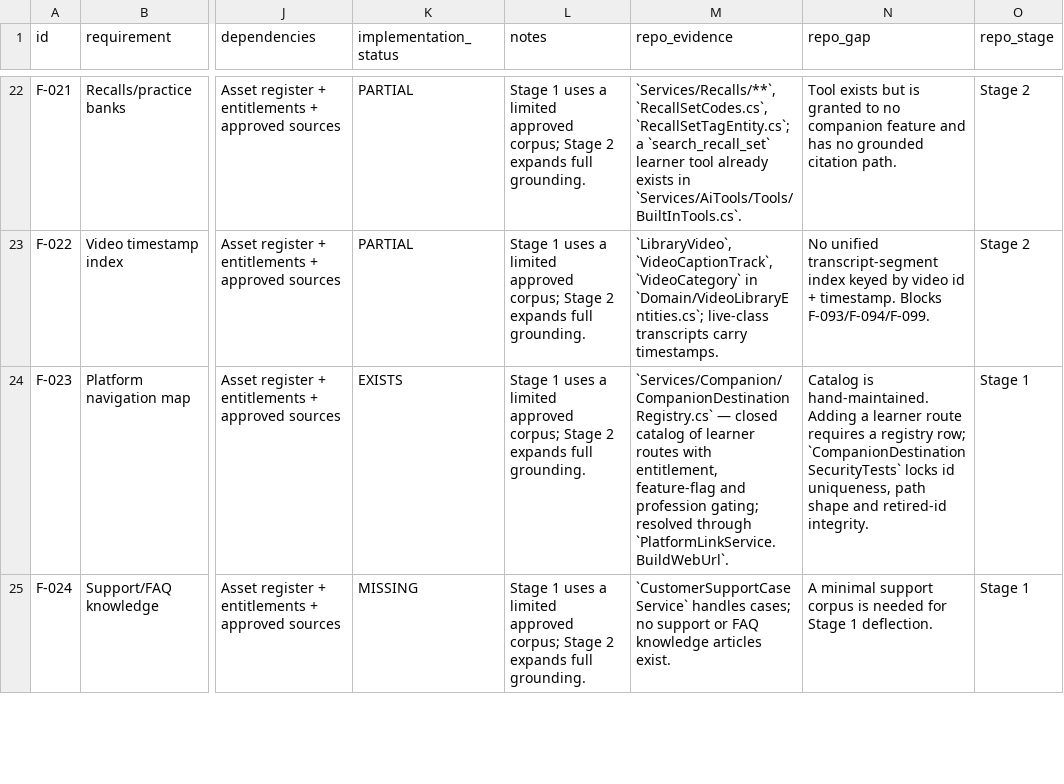
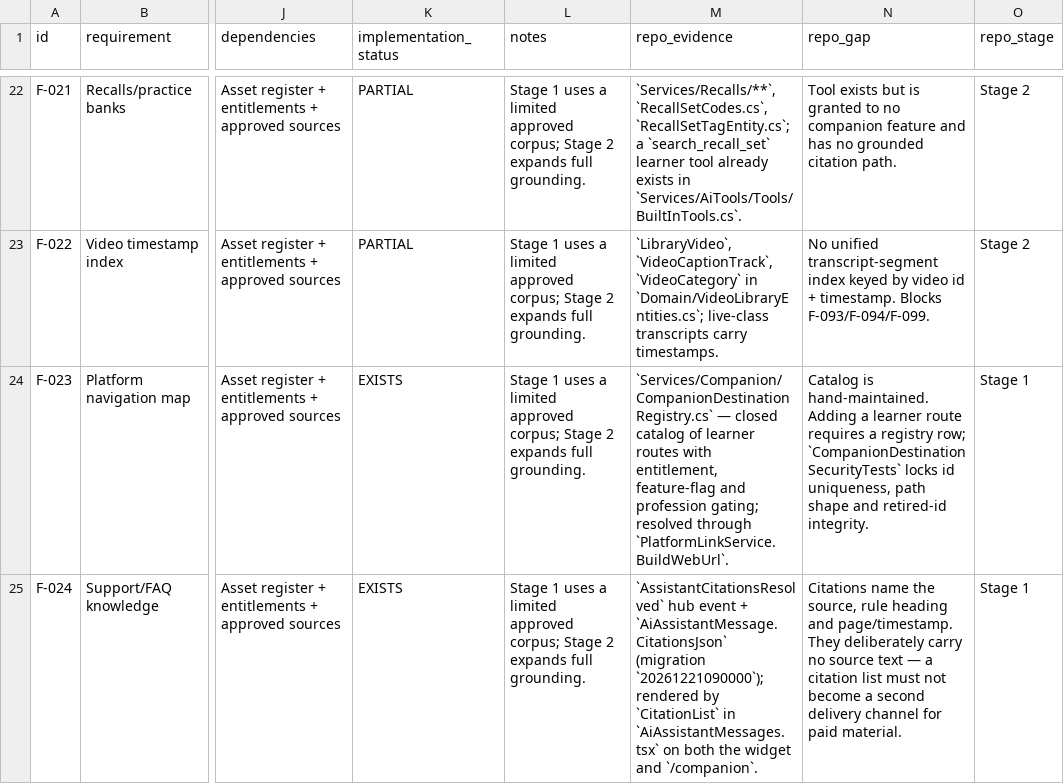
Before and after one commit to jerryboganda/oetwebapp, a CSV file: docs/ai-learning-companion/traceability/features.csv, drawn as a sheet; only a part is shown, gaps mark what is left out; the diff covers the shown part only; the diff names each change by its address in the sheet, - before the commit and + after, or states it on an @@ line.

```diff
--- a/docs/ai-learning-companion/traceability/features.csv
+++ b/docs/ai-learning-companion/traceability/features.csv
-K25 (implementation_status): MISSING
+K25 (implementation_status): EXISTS
-M25 (repo_evidence): `CustomerSupportCaseService` handles cases; no support or FAQ knowledge articles exist.
+M25 (repo_evidence): `AssistantCitationsResolved` hub event + `AiAssistantMessage.CitationsJson` (migration `20261221090000`); rendered by `CitationList` in `AiAssistantMessages.tsx` on both the widget and `/companion`.
-N25 (repo_gap): A minimal support corpus is needed for Stage 1 deflection.
+N25 (repo_gap): Citations name the source, rule heading and page/timestamp. They deliberately carry no source text — a citation list must not become a second delivery channel for paid material.
```
Also changed, not shown: 12 edited cells elsewhere in this file, 10 other files.
